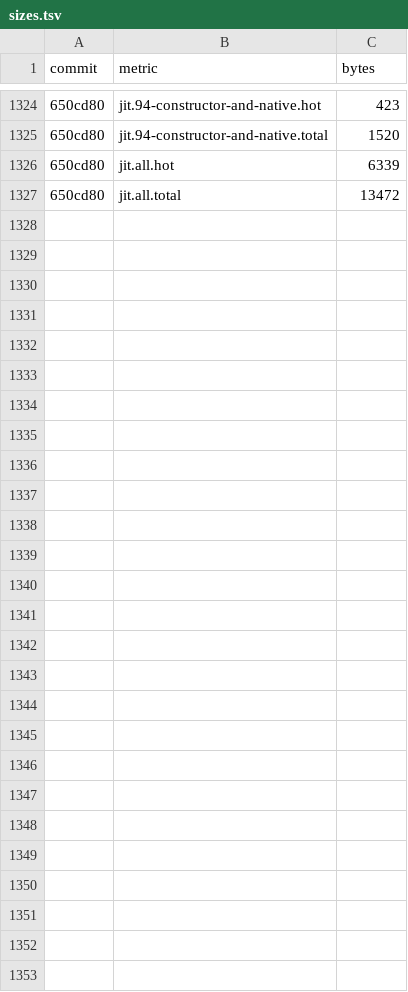
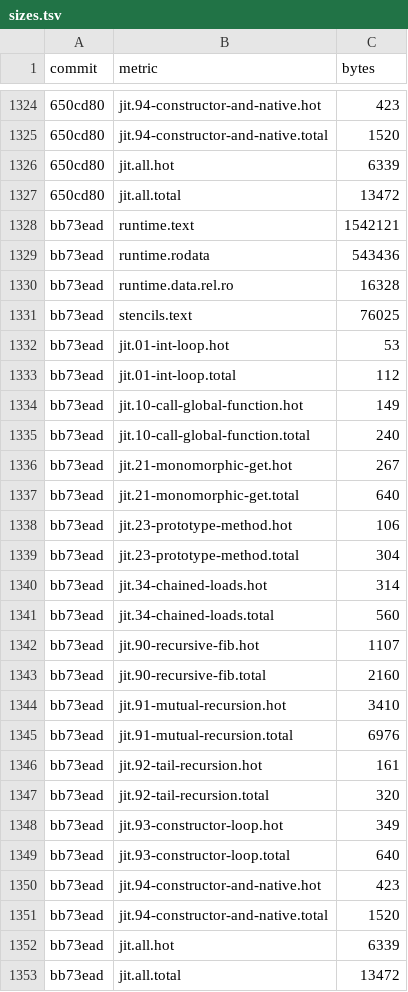
Before and after one commit to cesar-kunz/cloison, a TSV file: bench/sizes.tsv, drawn as a sheet; only a part is shown, gaps mark what is left out; the diff names each change by its address in the sheet, - before the commit and + after, or states it on an @@ line.

Commit message:
Record sizes for 969a035

```diff
--- a/bench/sizes.tsv
+++ b/bench/sizes.tsv
+row 1328: bb73ead | runtime.text | 1542121
+row 1329: bb73ead | runtime.rodata | 543436
+row 1330: bb73ead | runtime.data.rel.ro | 16328
+row 1331: bb73ead | stencils.text | 76025
+row 1332: bb73ead | jit.01-int-loop.hot | 53
+row 1333: bb73ead | jit.01-int-loop.total | 112
+row 1334: bb73ead | jit.10-call-global-function.hot | 149
+row 1335: bb73ead | jit.10-call-global-function.total | 240
+row 1336: bb73ead | jit.21-monomorphic-get.hot | 267
+row 1337: bb73ead | jit.21-monomorphic-get.total | 640
+row 1338: bb73ead | jit.23-prototype-method.hot | 106
+row 1339: bb73ead | jit.23-prototype-method.total | 304
+row 1340: bb73ead | jit.34-chained-loads.hot | 314
+row 1341: bb73ead | jit.34-chained-loads.total | 560
+row 1342: bb73ead | jit.90-recursive-fib.hot | 1107
+row 1343: bb73ead | jit.90-recursive-fib.total | 2160
+row 1344: bb73ead | jit.91-mutual-recursion.hot | 3410
+row 1345: bb73ead | jit.91-mutual-recursion.total | 6976
+row 1346: bb73ead | jit.92-tail-recursion.hot | 161
+row 1347: bb73ead | jit.92-tail-recursion.total | 320
+row 1348: bb73ead | jit.93-constructor-loop.hot | 349
+row 1349: bb73ead | jit.93-constructor-loop.total | 640
+row 1350: bb73ead | jit.94-constructor-and-native.hot | 423
+row 1351: bb73ead | jit.94-constructor-and-native.total | 1520
+row 1352: bb73ead | jit.all.hot | 6339
+row 1353: bb73ead | jit.all.total | 13472
```
